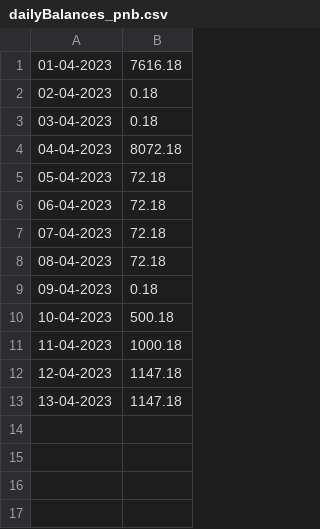
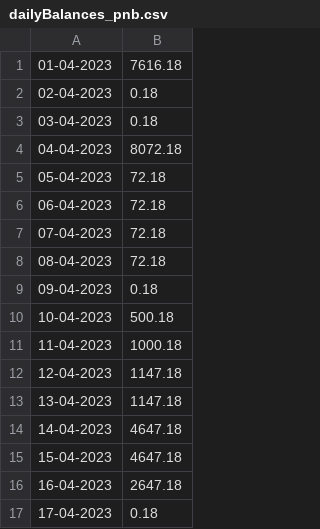
Before and after one commit to Baneeishaque/savings_bank_minimum_balance_analyzer_dart, a CSV file: dailyBalances_pnb.csv, drawn as a sheet.

Commit message:
More Data with Plans

```diff
--- a/dailyBalances_pnb.csv
+++ b/dailyBalances_pnb.csv
@@ -13 +13,5 @@
 13-04-2023,1147.18
+14-04-2023,4647.18
+15-04-2023,4647.18
+16-04-2023,2647.18
+17-04-2023,0.18
```
